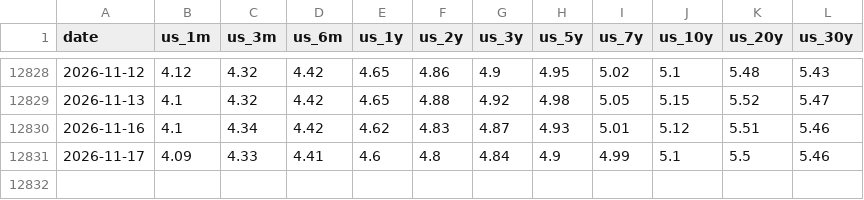
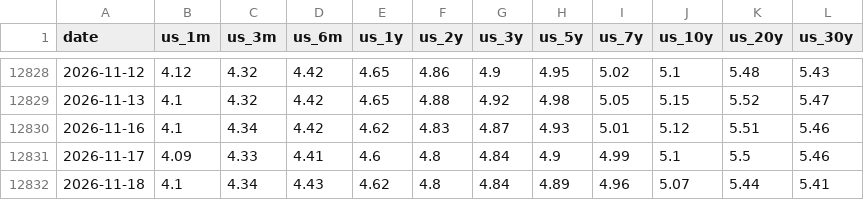
Before and after one commit to alpha-ai-mvp/daily-static-data, a CSV file: general_rates_db_InterestRates.csv, drawn as a sheet; only a part is shown, gaps mark what is left out; the diff names each change by its address in the sheet, - before the commit and + after, or states it on an @@ line.

```diff
--- a/general_rates_db_InterestRates.csv
+++ b/general_rates_db_InterestRates.csv
+row 12832: 2026-11-18 | 4.1 | 4.34 | 4.43 | 4.62 | 4.8 | 4.84 | 4.89 | 4.96 | 5.07 | 5.44 | 5.41
```
Also changed, not shown: general_borrowing_db_MortgageRates.csv, general_rates_db_CreditSpreads.csv, 2 other files.
